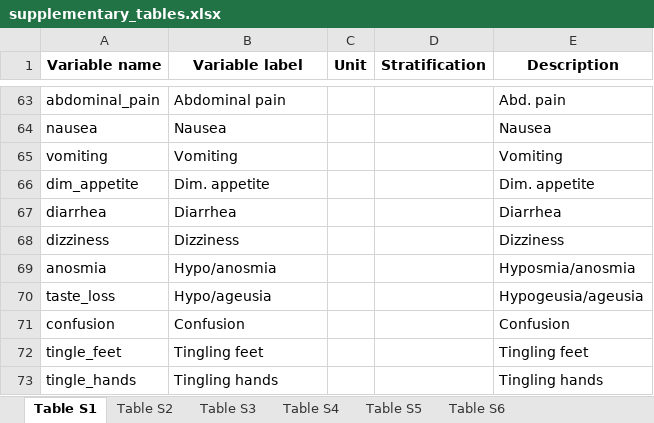
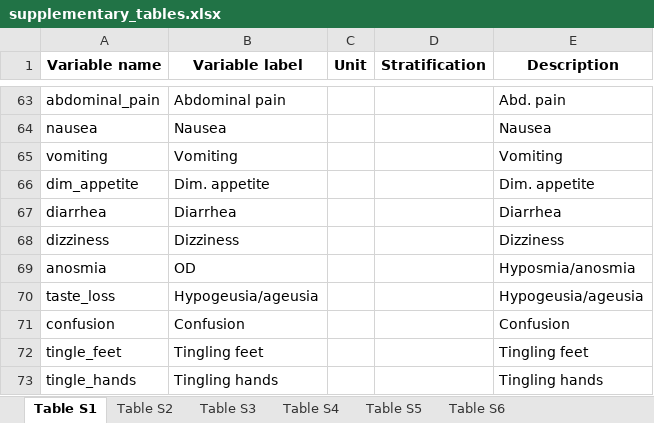
Before and after one commit to PiotrTymoszuk/hyposmia_analysis_pipeline, an Excel workbook: paper/supplementary_tables.xlsx, sheet Table S1, drawn as a sheet; only a part is shown, gaps mark what is left out; values as stored, in another font and other column widths than the file's, no borders; the diff names each change by its address in the sheet, - before the commit and + after, or states it on an @@ line.

```diff
--- a/paper/supplementary_tables.xlsx (sheet Table S1)
+++ b/paper/supplementary_tables.xlsx (sheet Table S1)
-B69 (Variable label): Hypo/anosmia
+B69 (Variable label): OD
-B70 (Variable label): Hypo/ageusia
+B70 (Variable label): Hypogeusia/ageusia
```
Also changed, not shown: sheet Table S6, sheet Table S5, sheet Table S4, sheet Table S3, sheet Table S2, paper/tables.xlsx, 25 other files.
